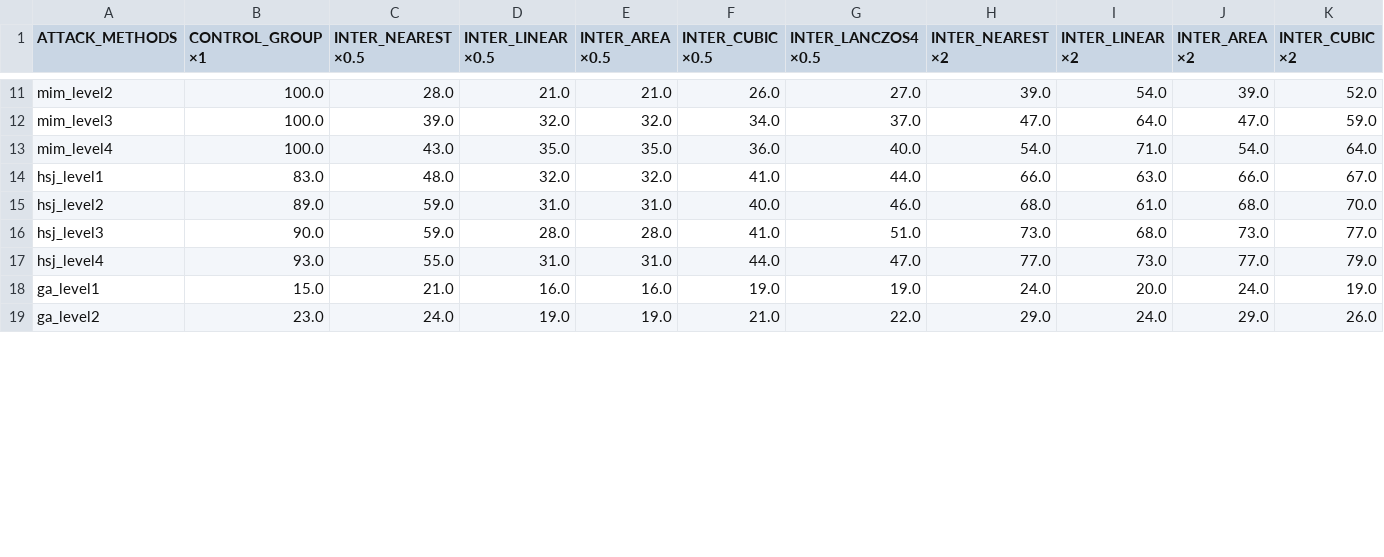
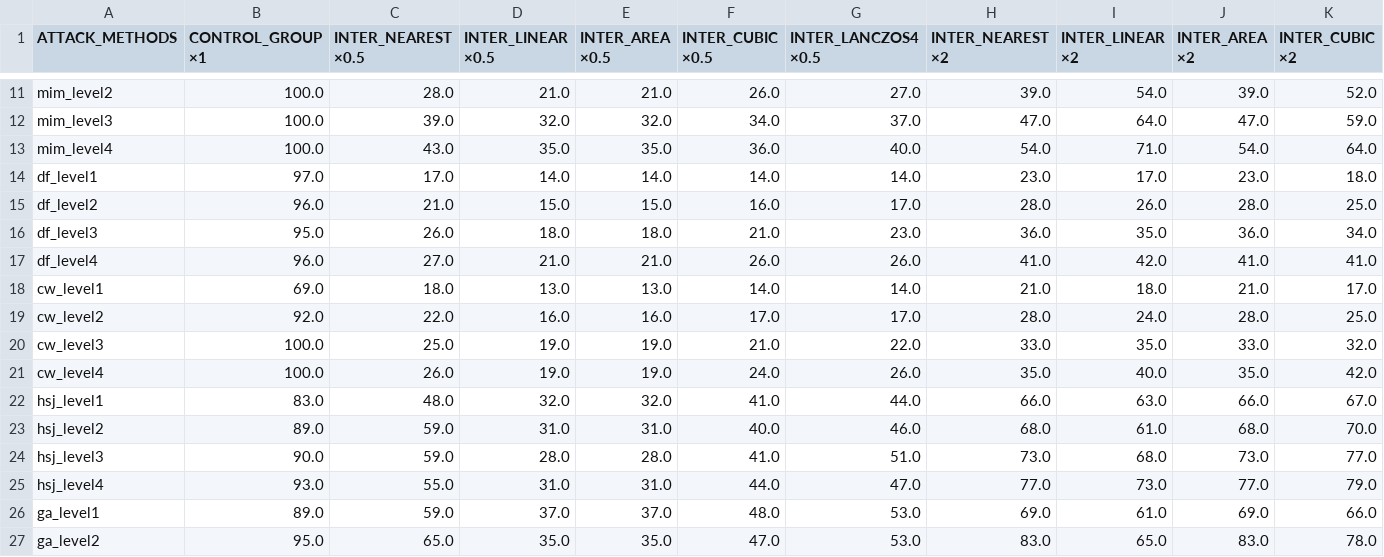
Before and after one commit to spencerwooo/F00L, a CSV file: adversarial_attack/results/resnet.csv, drawn as a sheet; only a part is shown, gaps mark what is left out; addresses are those after the commit; rows hold the shown columns only; the diff covers the shown part only; the diff names each change by its address in the sheet, - before the commit and + after, or states it on an @@ line.

Commit message:
Robust evaluation on advs (resnet18)

```diff
--- a/adversarial_attack/results/resnet.csv
+++ b/adversarial_attack/results/resnet.csv
+row 14: df_level1 | 97.0 | 17.0 | 14.0 | 14.0 | 14.0 | 14.0 | 23.0 | 17.0 | 23.0 | 18.0
+row 15: df_level2 | 96.0 | 21.0 | 15.0 | 15.0 | 16.0 | 17.0 | 28.0 | 26.0 | 28.0 | 25.0
+row 16: df_level3 | 95.0 | 26.0 | 18.0 | 18.0 | 21.0 | 23.0 | 36.0 | 35.0 | 36.0 | 34.0
+row 17: df_level4 | 96.0 | 27.0 | 21.0 | 21.0 | 26.0 | 26.0 | 41.0 | 42.0 | 41.0 | 41.0
+row 18: cw_level1 | 69.0 | 18.0 | 13.0 | 13.0 | 14.0 | 14.0 | 21.0 | 18.0 | 21.0 | 17.0
+row 19: cw_level2 | 92.0 | 22.0 | 16.0 | 16.0 | 17.0 | 17.0 | 28.0 | 24.0 | 28.0 | 25.0
+row 20: cw_level3 | 100.0 | 25.0 | 19.0 | 19.0 | 21.0 | 22.0 | 33.0 | 35.0 | 33.0 | 32.0
+row 21: cw_level4 | 100.0 | 26.0 | 19.0 | 19.0 | 24.0 | 26.0 | 35.0 | 40.0 | 35.0 | 42.0
-B26 (CONTROL_GROUP ×1): 15.0
+B26 (CONTROL_GROUP ×1): 89.0
-C26 (INTER_NEAREST ×0.5): 21.0
+C26 (INTER_NEAREST ×0.5): 59.0
-D26 (INTER_LINEAR ×0.5): 16.0
+D26 (INTER_LINEAR ×0.5): 37.0
-E26 (INTER_AREA ×0.5): 16.0
+E26 (INTER_AREA ×0.5): 37.0
-F26 (INTER_CUBIC ×0.5): 19.0
+F26 (INTER_CUBIC ×0.5): 48.0
-G26 (INTER_LANCZOS4 ×0.5): 19.0
+G26 (INTER_LANCZOS4 ×0.5): 53.0
-H26 (INTER_NEAREST ×2): 24.0
+H26 (INTER_NEAREST ×2): 69.0
-I26 (INTER_LINEAR ×2): 20.0
+I26 (INTER_LINEAR ×2): 61.0
-J26 (INTER_AREA ×2): 24.0
+J26 (INTER_AREA ×2): 69.0
-K26 (INTER_CUBIC ×2): 19.0
+K26 (INTER_CUBIC ×2): 66.0
-B27 (CONTROL_GROUP ×1): 23.0
+B27 (CONTROL_GROUP ×1): 95.0
-C27 (INTER_NEAREST ×0.5): 24.0
+C27 (INTER_NEAREST ×0.5): 65.0
-D27 (INTER_LINEAR ×0.5): 19.0
+D27 (INTER_LINEAR ×0.5): 35.0
-E27 (INTER_AREA ×0.5): 19.0
+E27 (INTER_AREA ×0.5): 35.0
-F27 (INTER_CUBIC ×0.5): 21.0
+F27 (INTER_CUBIC ×0.5): 47.0
-G27 (INTER_LANCZOS4 ×0.5): 22.0
+G27 (INTER_LANCZOS4 ×0.5): 53.0
-H27 (INTER_NEAREST ×2): 29.0
+H27 (INTER_NEAREST ×2): 83.0
-I27 (INTER_LINEAR ×2): 24.0
+I27 (INTER_LINEAR ×2): 65.0
-J27 (INTER_AREA ×2): 29.0
+J27 (INTER_AREA ×2): 83.0
-K27 (INTER_CUBIC ×2): 26.0
+K27 (INTER_CUBIC ×2): 78.0
```
Also changed, not shown: 24 edited cells elsewhere in this file, 12 other files.
